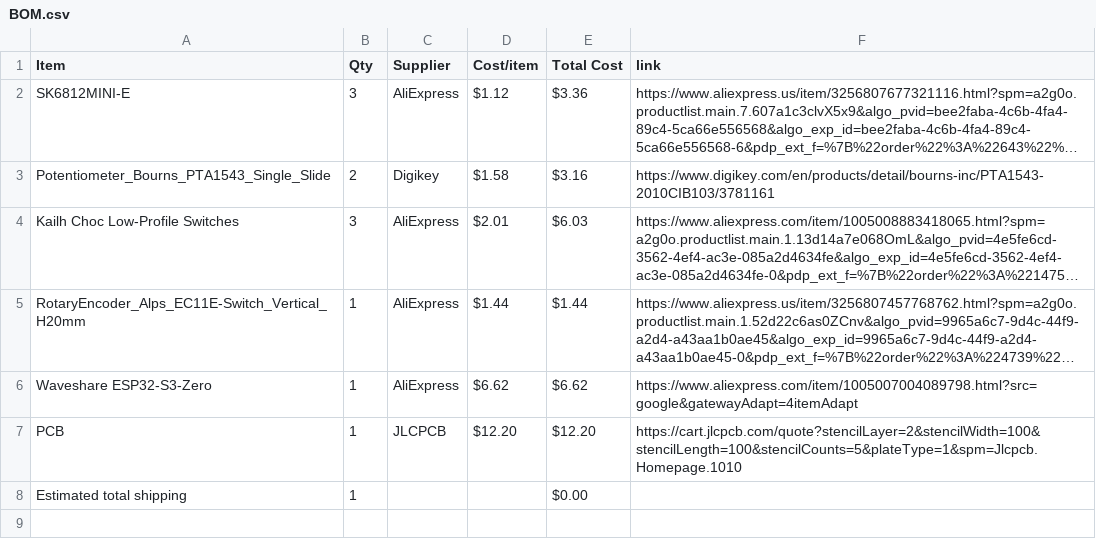
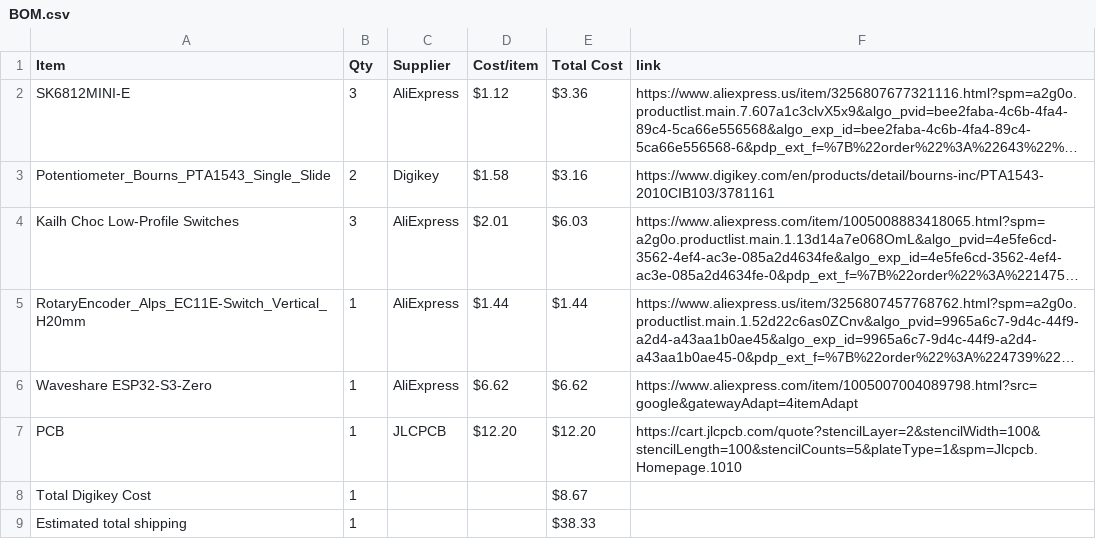
Before and after one commit to TheTank87/MIDI-Keyboard, a CSV file: BOM.csv, drawn as a sheet; long unchanged cells end in ….

Commit message:
Updated BOM.csv

```diff
--- a/BOM.csv
+++ b/BOM.csv
@@ -7,2 +7,3 @@ Waveshare ESP32-S3-Zero,1,AliExpress,$6.62,$6.62,https://www.aliexpress.com/item
 PCB,1,JLCPCB,$12.20,$12.20,https://cart.jlcpcb.com/quote?stencilLayer=2&stencilWidth=100&stencilLength=100&stencilCounts=5&plateType=1&spm=Jlcpcb.Homepage.1010
-Estimated total shipping,1,,,$0.00,
+Total Digikey Cost,1,,,$8.67,
+Estimated total shipping,1,,,$38.33,
```
